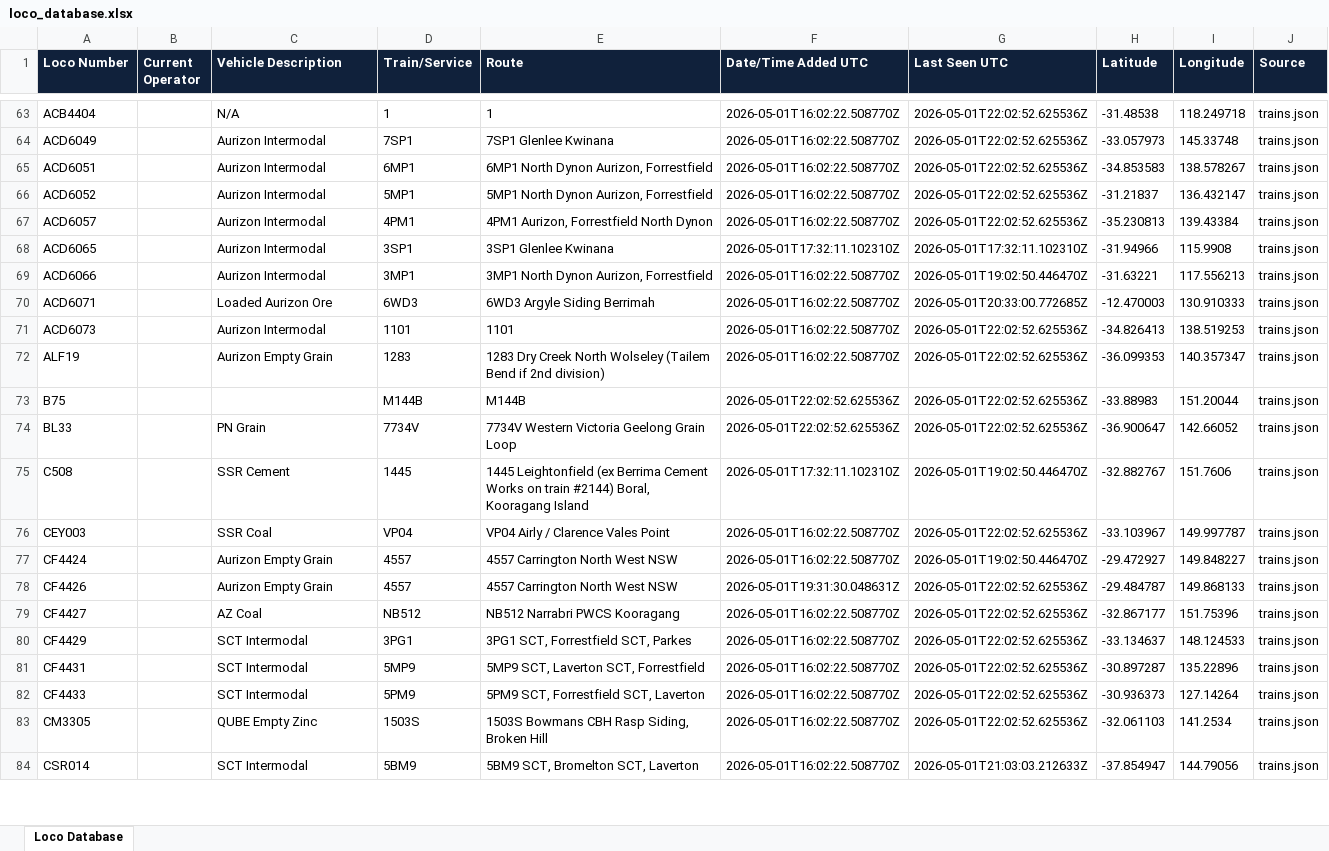
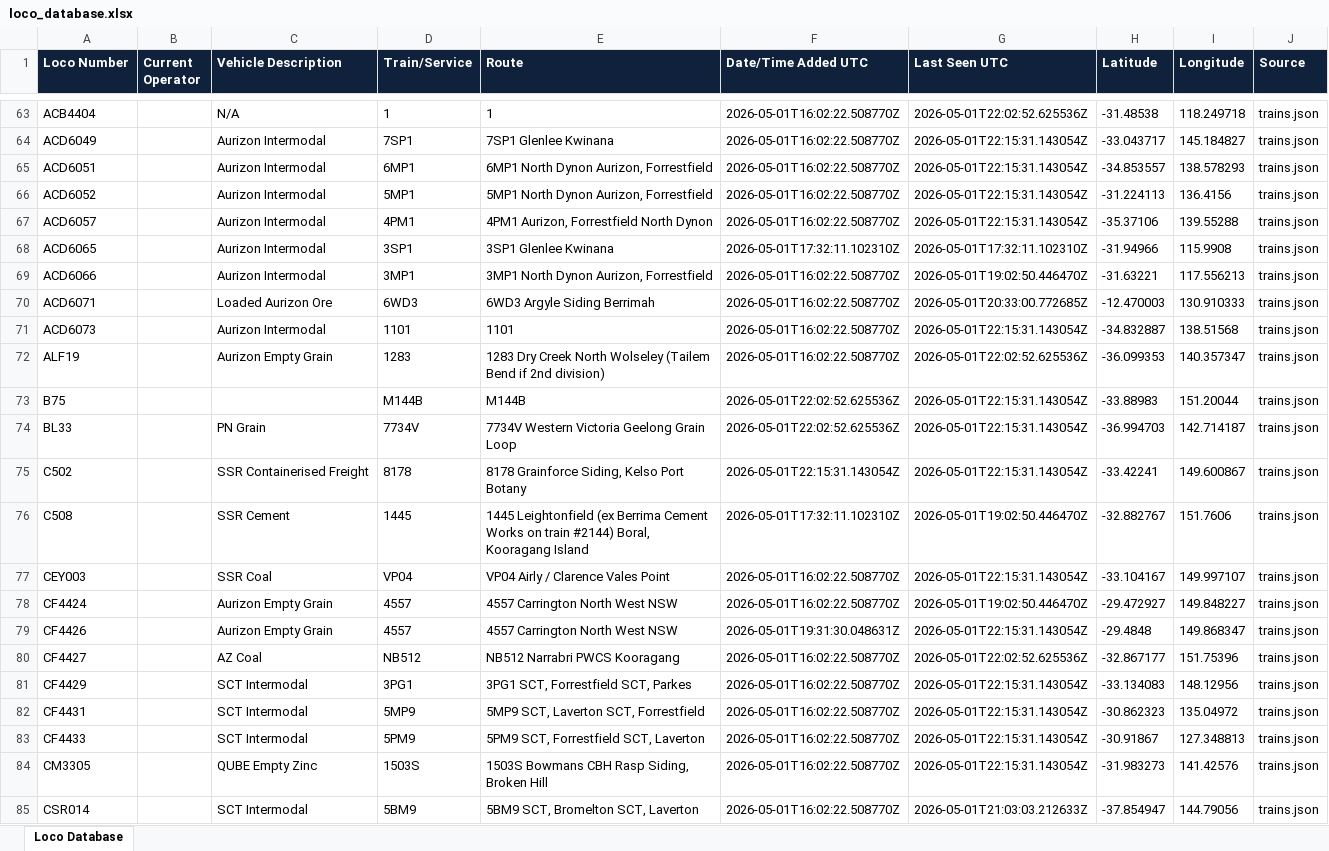
Before and after one commit to grahame21/railops-backend, an Excel workbook: static/downloads/loco_database.xlsx, sheet Loco Database, drawn as a sheet; only a part is shown, gaps mark what is left out; values as stored, in another font and other column widths than the file's, no borders; addresses are those after the commit; the diff covers the shown part only; the diff names each change by its address in the sheet, - before the commit and + after, or states it on an @@ line.

Commit message:
Update RailOps database files - 2026-05-01 22:15:31 UTC

```diff
--- a/static/downloads/loco_database.xlsx (sheet Loco Database)
+++ b/static/downloads/loco_database.xlsx (sheet Loco Database)
-G64:G67 (Last Seen UTC): 2026-05-01T22:02:52.625536Z
+G64:G67 (Last Seen UTC): 2026-05-01T22:15:31.143054Z
-H64 (Latitude): -33.057973
+H64 (Latitude): -33.043717
-I64 (Longitude): 145.33748
+I64 (Longitude): 145.184827
-H65 (Latitude): -34.853583
+H65 (Latitude): -34.853557
-I65 (Longitude): 138.578267
+I65 (Longitude): 138.578293
-H66 (Latitude): -31.21837
+H66 (Latitude): -31.224113
-I66 (Longitude): 136.432147
+I66 (Longitude): 136.4156
-H67 (Latitude): -35.230813
+H67 (Latitude): -35.37106
-I67 (Longitude): 139.43384
+I67 (Longitude): 139.55288
-G71 (Last Seen UTC): 2026-05-01T22:02:52.625536Z
+G71 (Last Seen UTC): 2026-05-01T22:15:31.143054Z
-H71 (Latitude): -34.826413
+H71 (Latitude): -34.832887
-I71 (Longitude): 138.519253
+I71 (Longitude): 138.51568
-G73:G74 (Last Seen UTC): 2026-05-01T22:02:52.625536Z
+G73:G74 (Last Seen UTC): 2026-05-01T22:15:31.143054Z
-H74 (Latitude): -36.900647
+H74 (Latitude): -36.994703
-I74 (Longitude): 142.66052
+I74 (Longitude): 142.714187
+row 75: C502 |  | SSR Containerised Freight | 8178 | 8178 Grainforce Siding, Kelso Port Botany | 2026-05-01T22:15:31.143054Z | 2026-05-01T22:15:31.143054Z | -33.42241 | 149.600867 | trains.json
-G77 (Last Seen UTC): 2026-05-01T22:02:52.625536Z
+G77 (Last Seen UTC): 2026-05-01T22:15:31.143054Z
-H77 (Latitude): -33.103967
+H77 (Latitude): -33.104167
-I77 (Longitude): 149.997787
+I77 (Longitude): 149.997107
-G79 (Last Seen UTC): 2026-05-01T22:02:52.625536Z
+G79 (Last Seen UTC): 2026-05-01T22:15:31.143054Z
-H79 (Latitude): -29.484787
+H79 (Latitude): -29.4848
-I79 (Longitude): 149.868133
+I79 (Longitude): 149.868347
-G81:G84 (Last Seen UTC): 2026-05-01T22:02:52.625536Z
+G81:G84 (Last Seen UTC): 2026-05-01T22:15:31.143054Z
-H81 (Latitude): -33.134637
+H81 (Latitude): -33.134083
-I81 (Longitude): 148.124533
+I81 (Longitude): 148.12956
-H82 (Latitude): -30.897287
+H82 (Latitude): -30.862323
-I82 (Longitude): 135.22896
+I82 (Longitude): 135.04972
-H83 (Latitude): -30.936373
+H83 (Latitude): -30.91867
-I83 (Longitude): 127.14264
+I83 (Longitude): 127.348813
-H84 (Latitude): -32.061103
+H84 (Latitude): -31.983273
-I84 (Longitude): 141.2534
+I84 (Longitude): 141.42576
```
Also changed, not shown: 4 added rows and 326 edited cells elsewhere in this sheet, static/downloads/loco_numbers_only.xlsx, 11 other files.
